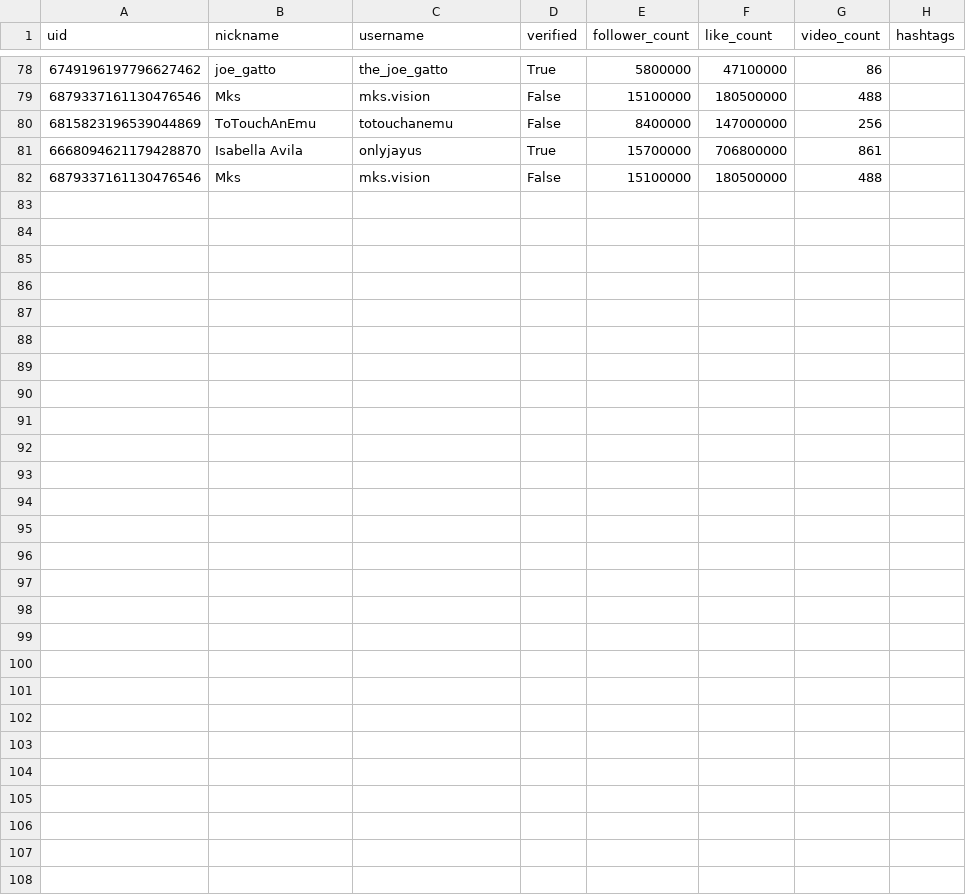
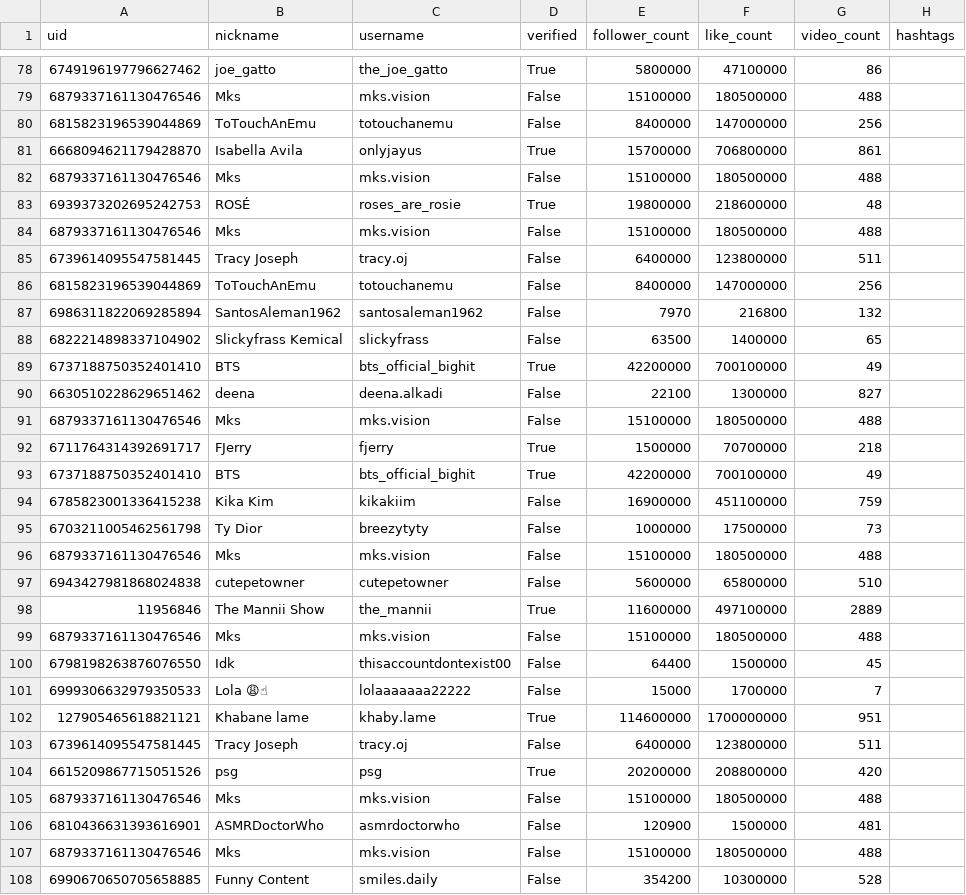
Before and after one commit to CaelumTerrae/tiktokcrawler, a CSV file: collected_data/authors.csv, drawn as a sheet; only a part is shown, gaps mark what is left out; the diff names each change by its address in the sheet, - before the commit and + after, or states it on an @@ line.

```diff
--- a/collected_data/authors.csv
+++ b/collected_data/authors.csv
+row 83: 6939373202695242753 | ROSÉ | roses_are_rosie | True | 19800000 | 218600000 | 48
+row 84: 6879337161130476546 | Mks | mks.vision | False | 15100000 | 180500000 | 488
+row 85: 6739614095547581445 | Tracy Joseph | tracy.oj | False | 6400000 | 123800000 | 511
+row 86: 6815823196539044869 | ToTouchAnEmu | totouchanemu | False | 8400000 | 147000000 | 256
+row 87: 6986311822069285894 | SantosAleman1962 | santosaleman1962 | False | 7970 | 216800 | 132
+row 88: 6822214898337104902 | Slickyfrass Kemical | slickyfrass | False | 63500 | 1400000 | 65
+row 89: 6737188750352401410 | BTS | bts_official_bighit | True | 42200000 | 700100000 | 49
+row 90: 6630510228629651462 | deena | deena.alkadi | False | 22100 | 1300000 | 827
+row 91: 6879337161130476546 | Mks | mks.vision | False | 15100000 | 180500000 | 488
+row 92: 6711764314392691717 | FJerry | fjerry | True | 1500000 | 70700000 | 218
+row 93: 6737188750352401410 | BTS | bts_official_bighit | True | 42200000 | 700100000 | 49
+row 94: 6785823001336415238 | Kika Kim | kikakiim | False | 16900000 | 451100000 | 759
+row 95: 6703211005462561798 | Ty Dior | breezytyty | False | 1000000 | 17500000 | 73
+row 96: 6879337161130476546 | Mks | mks.vision | False | 15100000 | 180500000 | 488
+row 97: 6943427981868024838 | cutepetowner | cutepetowner | False | 5600000 | 65800000 | 510
+row 98: 11956846 | The Mannii Show | the_mannii | True | 11600000 | 497100000 | 2889
+row 99: 6879337161130476546 | Mks | mks.vision | False | 15100000 | 180500000 | 488
+row 100: 6798198263876076550 | Idk | thisaccountdontexist00 | False | 64400 | 1500000 | 45
+row 101: 6999306632979350533 | Lola 😩☝ | lolaaaaaaa22222 | False | 15000 | 1700000 | 7
+row 102: 127905465618821121 | Khabane lame | khaby.lame | True | 114600000 | 1700000000 | 951
+row 103: 6739614095547581445 | Tracy Joseph | tracy.oj | False | 6400000 | 123800000 | 511
+row 104: 6615209867715051526 | psg | psg | True | 20200000 | 208800000 | 420
+row 105: 6879337161130476546 | Mks | mks.vision | False | 15100000 | 180500000 | 488
+row 106: 6810436631393616901 | ASMRDoctorWho | asmrdoctorwho | False | 120900 | 1500000 | 481
+row 107: 6879337161130476546 | Mks | mks.vision | False | 15100000 | 180500000 | 488
+row 108: 6990670650705658885 | Funny Content | smiles.daily | False | 354200 | 10300000 | 528
```
Also changed, not shown: 1 other file.
